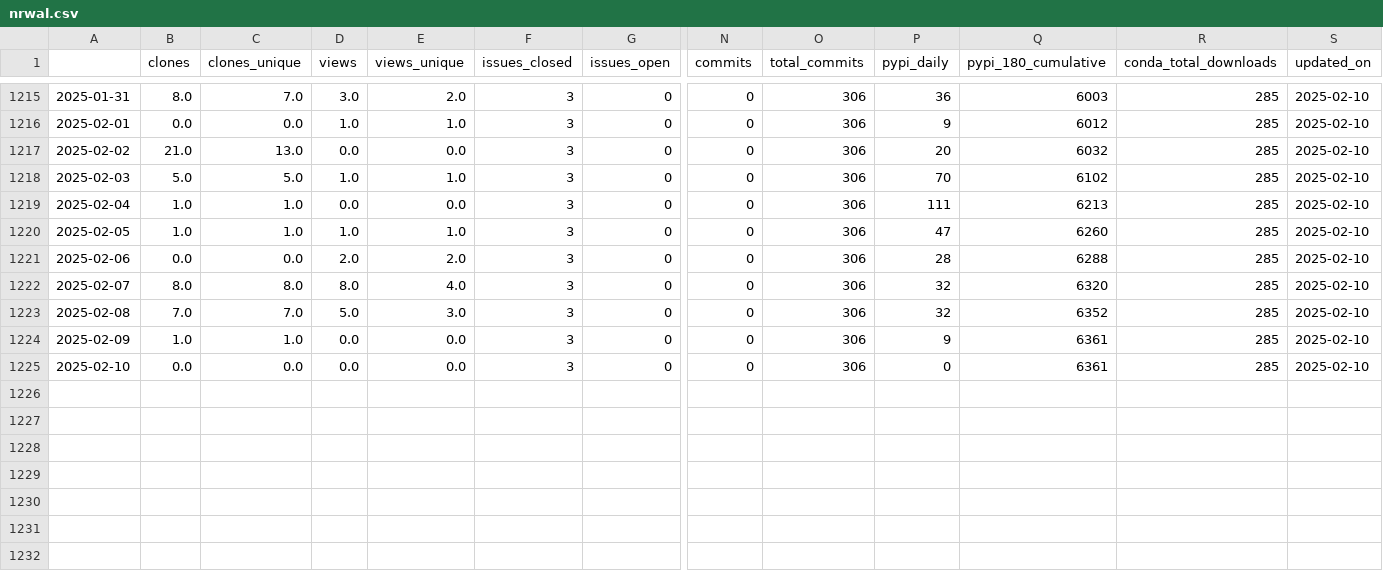
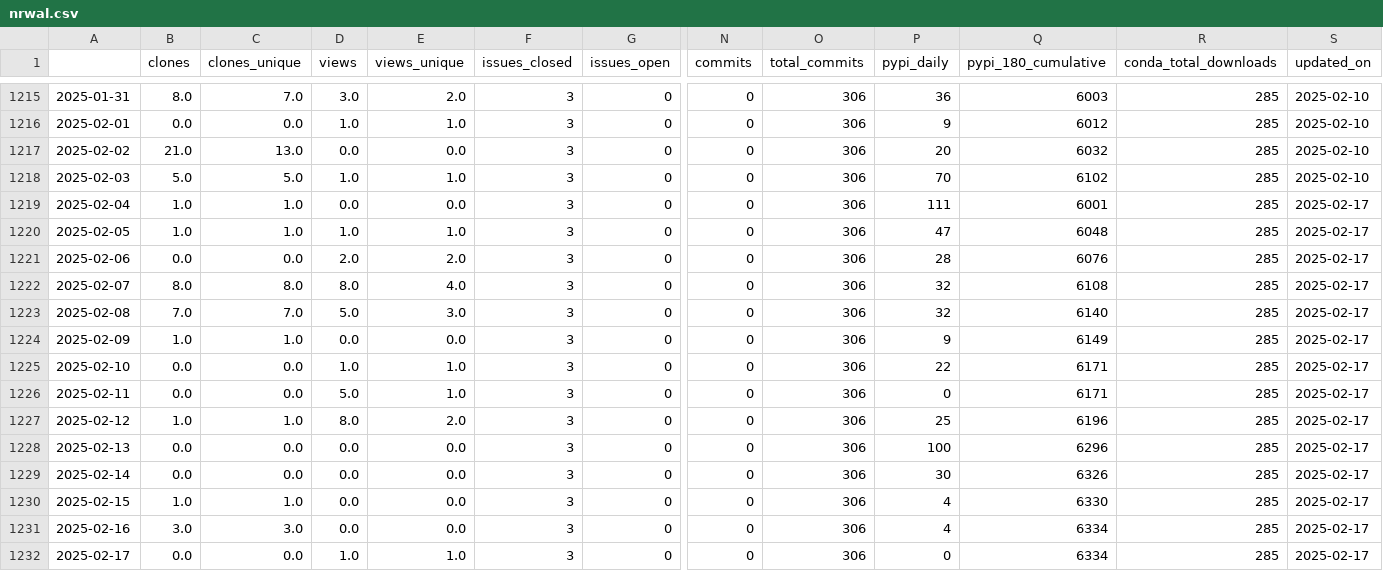
Before and after one commit to NREL/osos, a CSV file: data/nrwal.csv, drawn as a sheet; only a part is shown, gaps mark what is left out; rows hold the shown columns only; the diff names each change by its address in the sheet, - before the commit and + after, or states it on an @@ line.

```diff
--- a/data/nrwal.csv
+++ b/data/nrwal.csv
-Q1219 (pypi_180_cumulative): 6213
+Q1219 (pypi_180_cumulative): 6001
-S1219:S1225 (updated_on): 2025-02-10
+S1219:S1225 (updated_on): 2025-02-17
-Q1220 (pypi_180_cumulative): 6260
+Q1220 (pypi_180_cumulative): 6048
-Q1221 (pypi_180_cumulative): 6288
+Q1221 (pypi_180_cumulative): 6076
-Q1222 (pypi_180_cumulative): 6320
+Q1222 (pypi_180_cumulative): 6108
-Q1223 (pypi_180_cumulative): 6352
+Q1223 (pypi_180_cumulative): 6140
-Q1224 (pypi_180_cumulative): 6361
+Q1224 (pypi_180_cumulative): 6149
-D1225 (views): 0.0
+D1225 (views): 1.0
-E1225 (views_unique): 0.0
+E1225 (views_unique): 1.0
-P1225 (pypi_daily): 0
+P1225 (pypi_daily): 22
-Q1225 (pypi_180_cumulative): 6361
+Q1225 (pypi_180_cumulative): 6171
+row 1226: 2025-02-11 | 0.0 | 0.0 | 5.0 | 1.0 | 3 | 0 | 0 | 306 | 0 | 6171 | 285 | 2025-02-17
+row 1227: 2025-02-12 | 1.0 | 1.0 | 8.0 | 2.0 | 3 | 0 | 0 | 306 | 25 | 6196 | 285 | 2025-02-17
+row 1228: 2025-02-13 | 0.0 | 0.0 | 0.0 | 0.0 | 3 | 0 | 0 | 306 | 100 | 6296 | 285 | 2025-02-17
+row 1229: 2025-02-14 | 0.0 | 0.0 | 0.0 | 0.0 | 3 | 0 | 0 | 306 | 30 | 6326 | 285 | 2025-02-17
+row 1230: 2025-02-15 | 1.0 | 1.0 | 0.0 | 0.0 | 3 | 0 | 0 | 306 | 4 | 6330 | 285 | 2025-02-17
+row 1231: 2025-02-16 | 3.0 | 3.0 | 0.0 | 0.0 | 3 | 0 | 0 | 306 | 4 | 6334 | 285 | 2025-02-17
+row 1232: 2025-02-17 | 0.0 | 0.0 | 1.0 | 1.0 | 3 | 0 | 0 | 306 | 0 | 6334 | 285 | 2025-02-17
```
Also changed, not shown: data/phygnn.csv, data/rev.csv, 20 other files.
